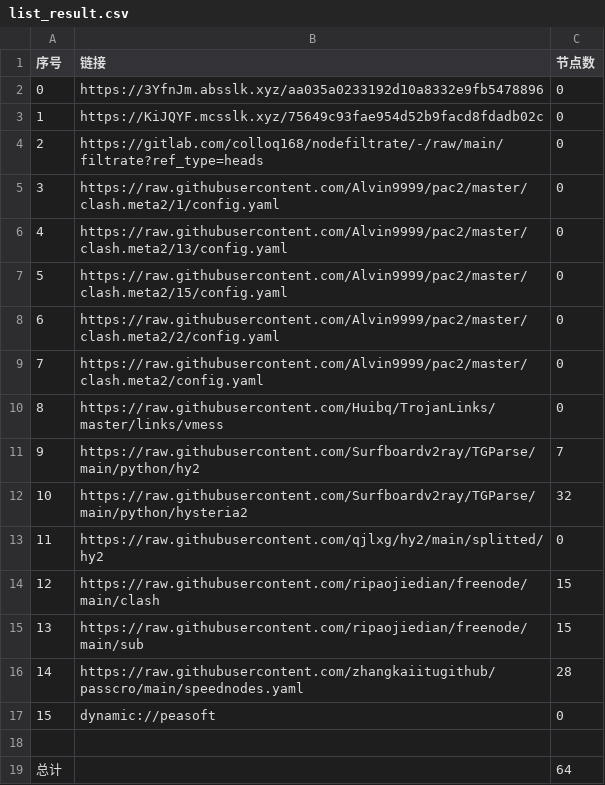
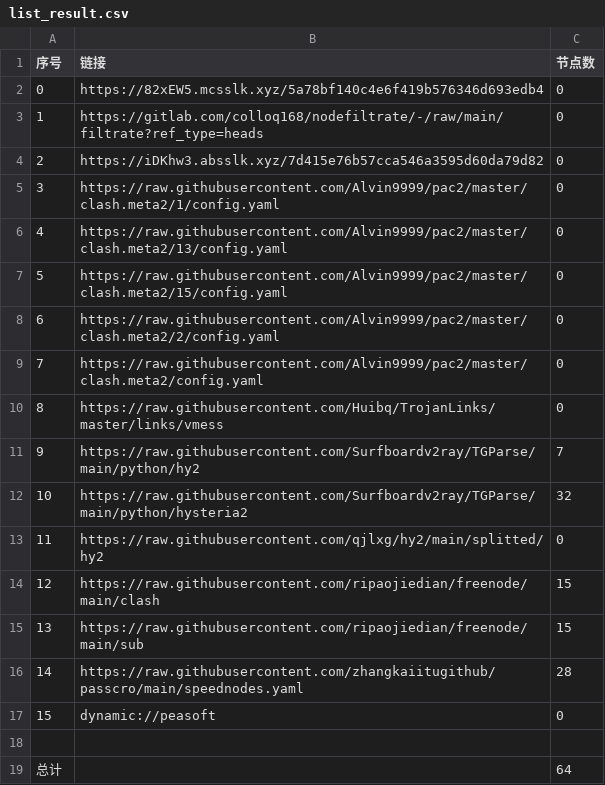
Before and after one commit to nowts71/NoMoreWalls, a CSV file: list_result.csv, drawn as a sheet.

```diff
--- a/list_result.csv
+++ b/list_result.csv
@@ -1,5 +1,5 @@
 序号,链接,节点数
-0,https://3YfnJm.absslk.xyz/aa035a0233192d10a8332e9fb5478896,0
-1,https://KiJQYF.mcsslk.xyz/75649c93fae954d52b9facd8fdadb02c,0
-2,https://gitlab.com/colloq168/nodefiltrate/-/raw/main/filtrate?ref_type=heads,0
+0,https://82xEW5.mcsslk.xyz/5a78bf140c4e6f419b576346d693edb4,0
+1,https://gitlab.com/colloq168/nodefiltrate/-/raw/main/filtrate?ref_type=heads,0
+2,https://iDKhw3.absslk.xyz/7d415e76b57cca546a3595d60da79d82,0
 3,https://raw.githubusercontent.com/Alvin9999/pac2/master/clash.meta2/1/config.yaml,0
```
Also changed, not shown: 3 other files.
